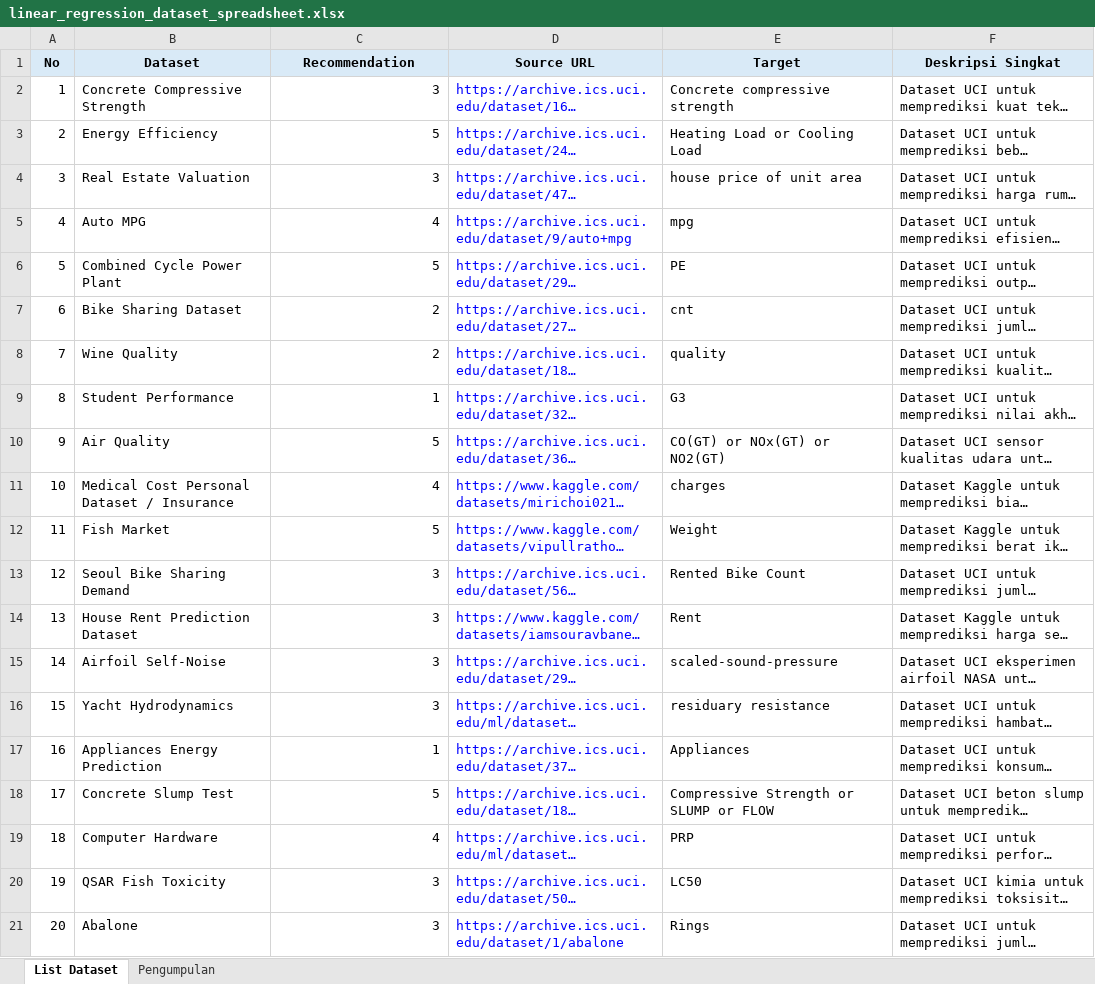
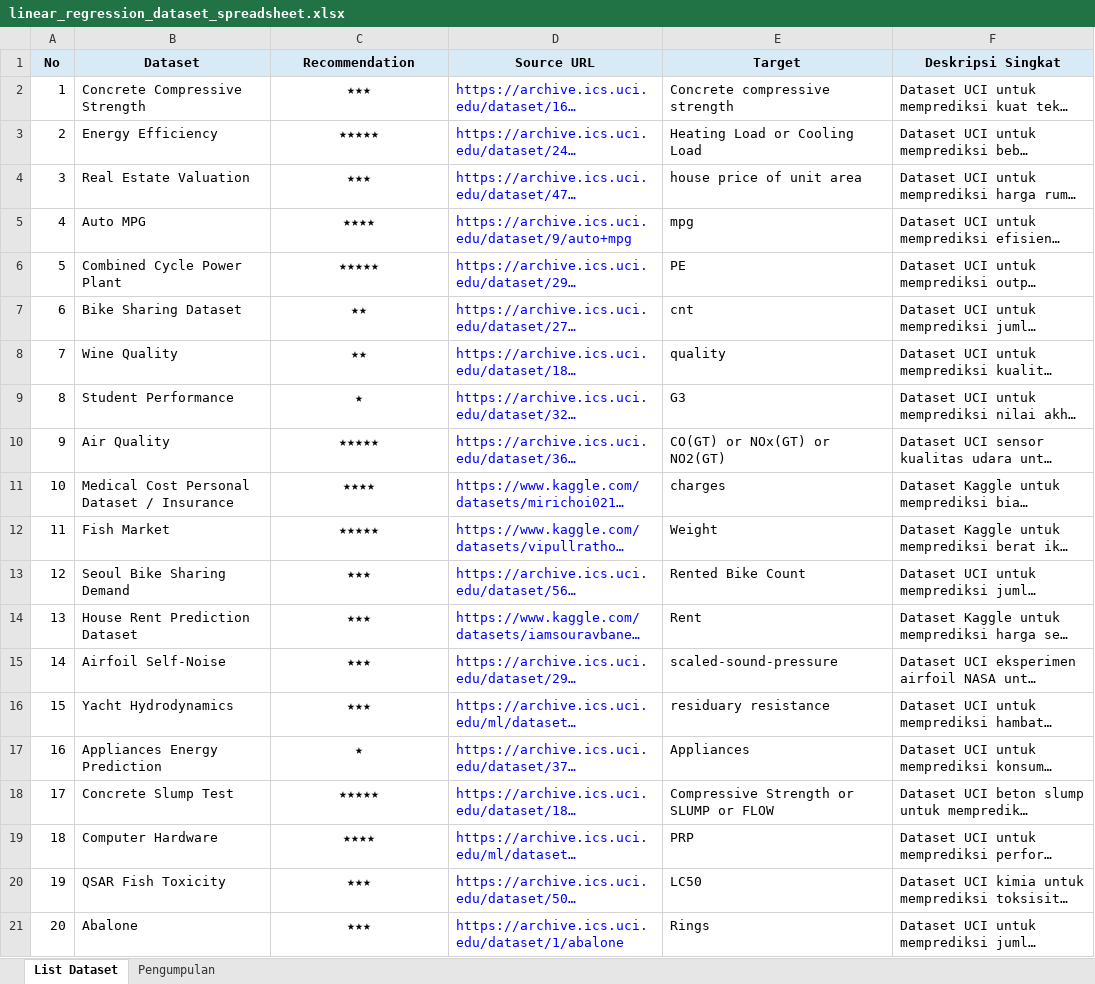
Before and after one commit to fxrdhan/linear_regression_assessment, an Excel workbook: spreadsheet/linear_regression_dataset_spreadsheet.xlsx, sheet List Dataset, drawn as a sheet; long unchanged cells end in …; values as stored, in another font and other column widths than the file's, no borders; the diff names each change by its address in the sheet, - before the commit and + after, or states it on an @@ line.

Commit message:
docs: use star ratings in dataset spreadsheet

```diff
--- a/spreadsheet/linear_regression_dataset_spreadsheet.xlsx (sheet List Dataset)
+++ b/spreadsheet/linear_regression_dataset_spreadsheet.xlsx (sheet List Dataset)
-C2 (Recommendation): 3
+C2 (Recommendation): ★★★
-C2:C21 alignment: right
+C2:C21 alignment: center
-C3 (Recommendation): 5
+C3 (Recommendation): ★★★★★
-C4 (Recommendation): 3
+C4 (Recommendation): ★★★
-C5 (Recommendation): 4
+C5 (Recommendation): ★★★★
-C6 (Recommendation): 5
+C6 (Recommendation): ★★★★★
-C7:C8 (Recommendation): 2
+C7:C8 (Recommendation): ★★
-C9 (Recommendation): 1
+C9 (Recommendation): ★
-C10 (Recommendation): 5
+C10 (Recommendation): ★★★★★
-C11 (Recommendation): 4
+C11 (Recommendation): ★★★★
-C12 (Recommendation): 5
+C12 (Recommendation): ★★★★★
-C13:C16 (Recommendation): 3
+C13:C16 (Recommendation): ★★★
-C17 (Recommendation): 1
+C17 (Recommendation): ★
-C18 (Recommendation): 5
+C18 (Recommendation): ★★★★★
-C19 (Recommendation): 4
+C19 (Recommendation): ★★★★
-C20:C21 (Recommendation): 3
+C20:C21 (Recommendation): ★★★
```
Also changed, not shown: 1 other file.
